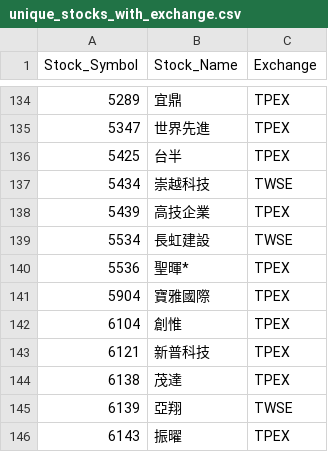
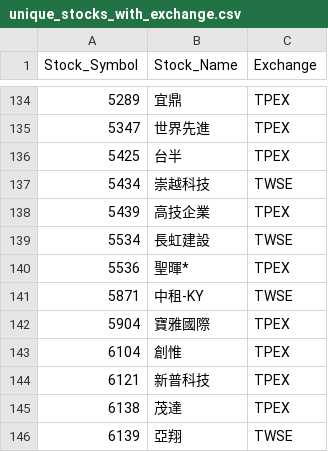
Before and after one commit to evan7646-cloud/ETF_Tracker, a CSV file: price_downloader/unique_stocks_with_exchange.csv, drawn as a sheet; only a part is shown, gaps mark what is left out; the shorter side is filled out with more unchanged rows; the diff names each change by its address in the sheet, - before the commit and + after, or states it on an @@ line.

```diff
--- a/price_downloader/unique_stocks_with_exchange.csv
+++ b/price_downloader/unique_stocks_with_exchange.csv
+row 141: 5871 | 中租-KY | TWSE
```
Also changed, not shown: 2 other files.
